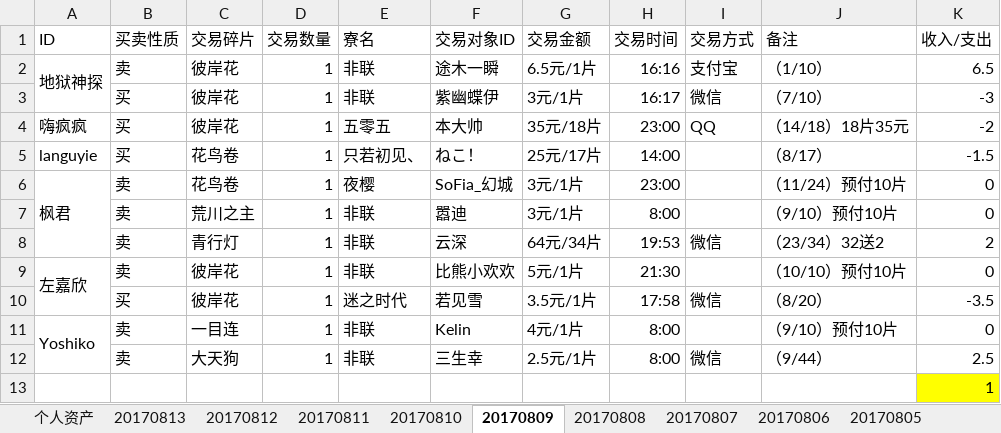
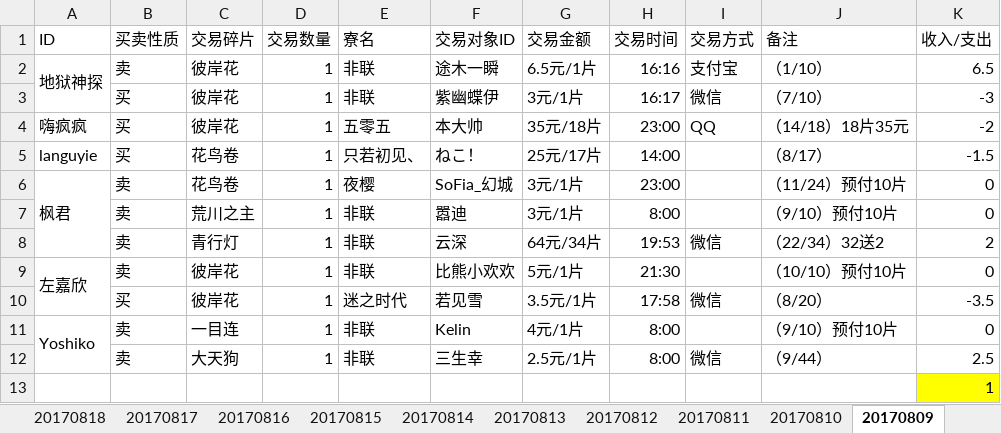
Before and after one commit to ZheS/yys_trade, an Excel workbook: 阴阳师交易记录.xlsx, sheet 20170809, drawn as a sheet; values as stored, in another font and other column widths than the file's, no borders; the diff names each change by its address in the sheet, - before the commit and + after, or states it on an @@ line.

```diff
--- a/阴阳师交易记录.xlsx (sheet 20170809)
+++ b/阴阳师交易记录.xlsx (sheet 20170809)
+sheet tab: 20170818
+sheet tab: 20170817
+sheet tab: 20170816
+sheet tab: 20170815
+sheet tab: 20170814
-J8 (备注): （23/34）32送2
+J8 (备注): （22/34）32送2
```
Also changed, not shown: sheet 20170810, sheet 20170813, sheet 20170811, sheet 20170812.
